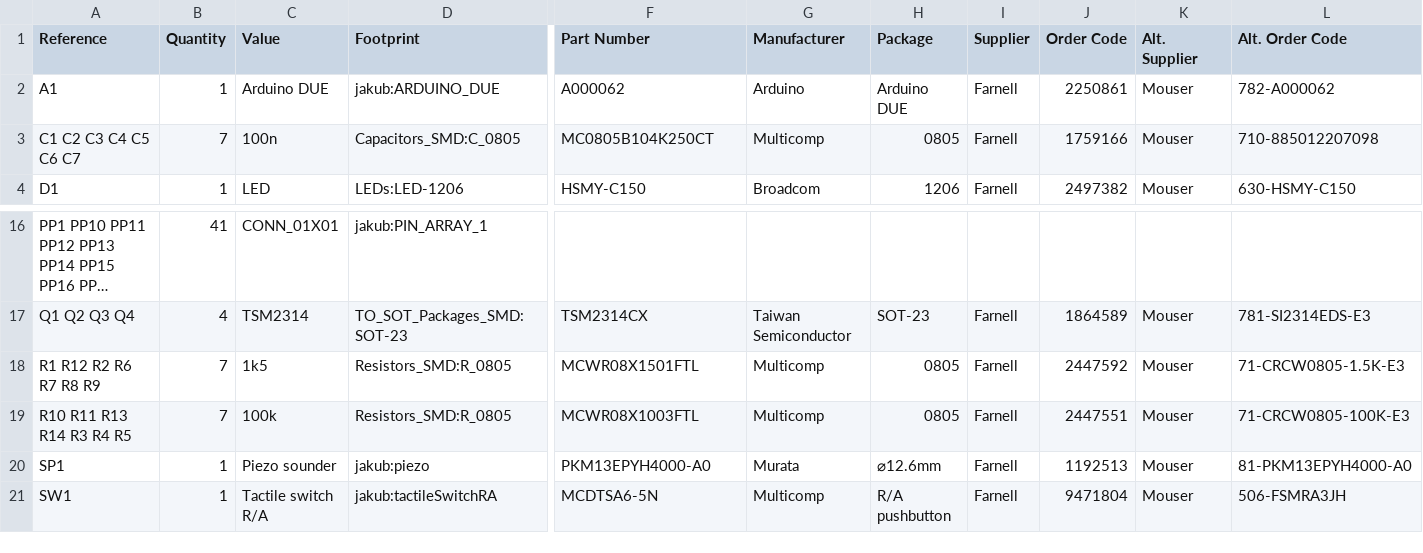
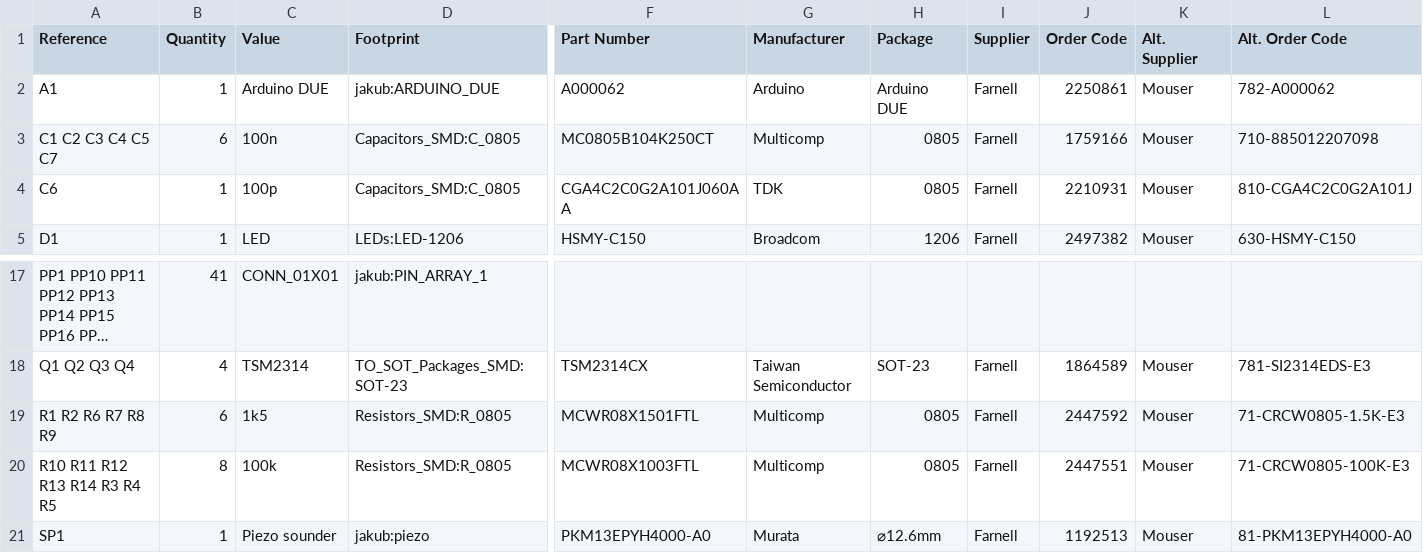
Before and after one commit to jnedbal/MicroFLiC_junction_shield_1_1, a CSV file: MicroFLiC_junction_shield.csv, drawn as a sheet; only a part is shown, gaps mark what is left out; the shorter side is filled out with more unchanged rows; long unchanged cells end in …; addresses are those after the commit; rows hold the shown columns only; the diff names each change by its address in the sheet, - before the commit and + after, or states it on an @@ line.

```diff
--- a/MicroFLiC_junction_shield.csv
+++ b/MicroFLiC_junction_shield.csv
-A3 (Reference): C1 C2 C3 C4 C5 C6 C7
+A3 (Reference): C1 C2 C3 C4 C5 C7
-B3 (Quantity): 7
+B3 (Quantity): 6
+row 4: C6 | 1 | 100p | Capacitors_SMD:C_0805 | CGA4C2C0G2A101J060AA | TDK | 0805 | Farnell | 2210931 | Mouser | 810-CGA4C2C0G2A101J
-A19 (Reference): R1 R12 R2 R6 R7 R8 R9
+A19 (Reference): R1 R2 R6 R7 R8 R9
-B19 (Quantity): 7
+B19 (Quantity): 6
-A20 (Reference): R10 R11 R13 R14 R3 R4 R5
+A20 (Reference): R10 R11 R12 R13 R14 R3 R4 R5
-B20 (Quantity): 7
+B20 (Quantity): 8
```
Also changed, not shown: 20 other files.
